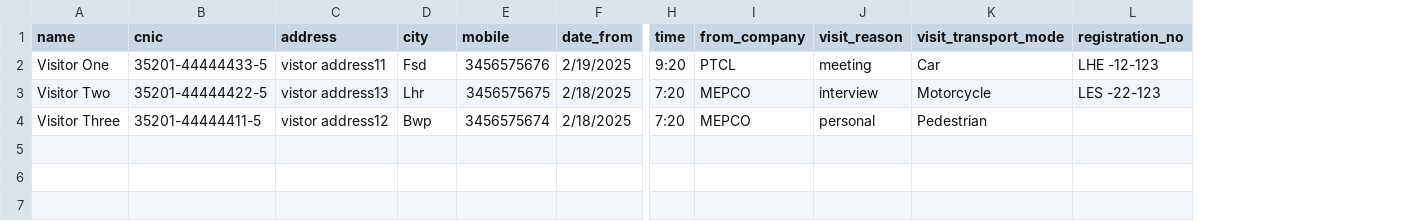
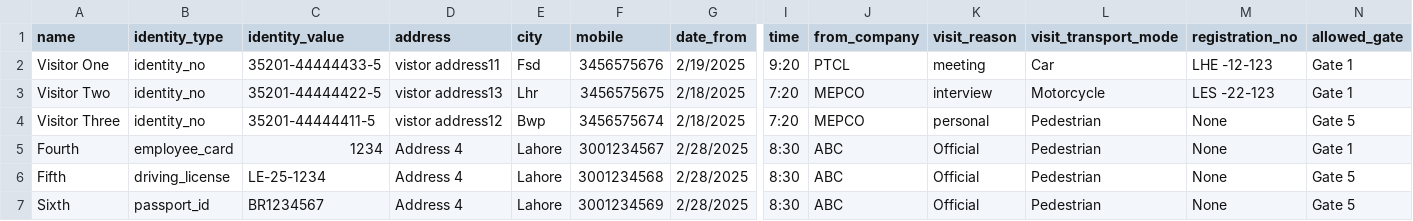
Before and after one commit to irfanjvd/vms, a CSV file: assets/visitor_sample/sample_visitor.csv, drawn as a sheet; only a part is shown, gaps mark what is left out; addresses are those after the commit; rows hold the shown columns only; the diff names each change by its address in the sheet, - before the commit and + after, or states it on an @@ line.

Commit message:
update import template for visitors

```diff
--- a/assets/visitor_sample/sample_visitor.csv
+++ b/assets/visitor_sample/sample_visitor.csv
+column B (identity_type), rows 2-4: all identity_no
+column N (allowed_gate), rows 2-4: Gate 1 | Gate 1 | Gate 5
-C1: cnic
+C1: identity_value
-M4 (registration_no): (empty)
+M4 (registration_no): None
+row 5: Fourth | employee_card | 1234 | Address 4 | Lahore | 3001234567 | 2/28/2025 | 8:30 | ABC | Official | Pedestrian | None | Gate 1
+row 6: Fifth | driving_license | LE-25-1234 | Address 4 | Lahore | 3001234568 | 2/28/2025 | 8:30 | ABC | Official | Pedestrian | None | Gate 5
+row 7: Sixth | passport_id | BR1234567 | Address 4 | Lahore | 3001234569 | 2/28/2025 | 8:30 | ABC | Official | Pedestrian | None | Gate 5
```
